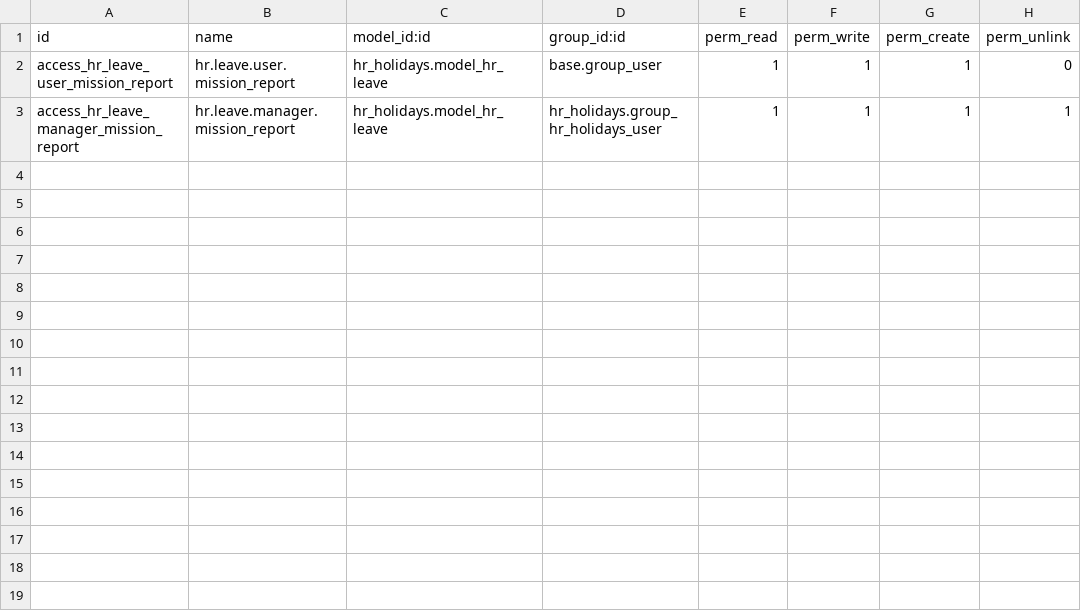
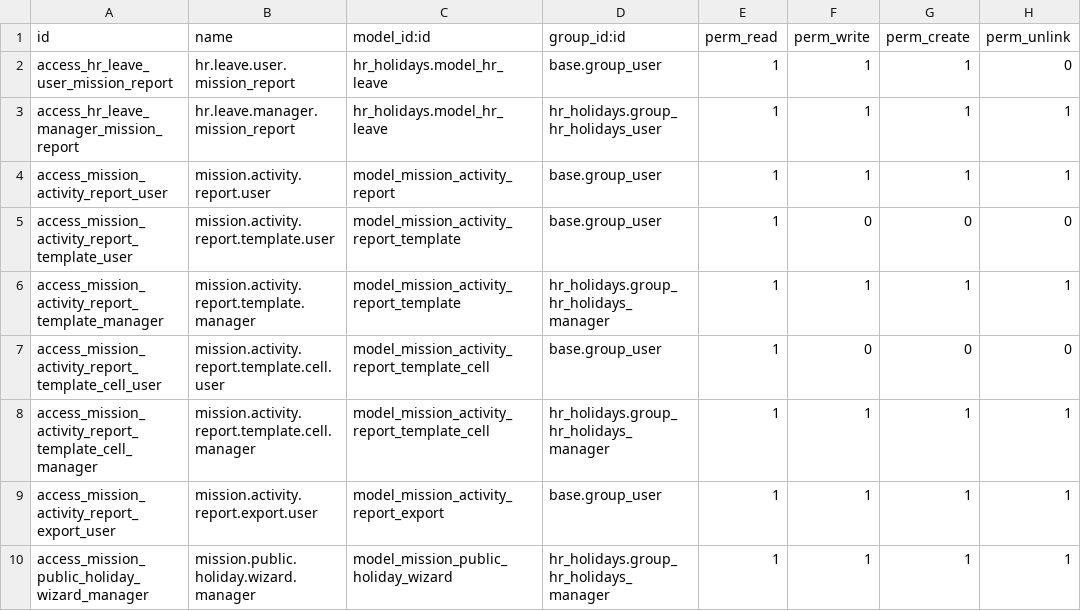
Before and after one commit to Ch0c0latine/mission_report, a CSV file: security/ir.model.access.csv, drawn as a sheet.

```diff
--- a/security/ir.model.access.csv
+++ b/security/ir.model.access.csv
@@ -3 +3,8 @@ access_hr_leave_user_mission_report,hr.leave.user.mission_report,hr_holidays.mod
 access_hr_leave_manager_mission_report,hr.leave.manager.mission_report,hr_holidays.model_hr_leave,hr_holidays.group_hr_holidays_user,1,1,1,1
+access_mission_activity_report_user,mission.activity.report.user,model_mission_activity_report,base.group_user,1,1,1,1
+access_mission_activity_report_template_user,mission.activity.report.template.user,model_mission_activity_report_template,base.group_user,1,0,0,0
+access_mission_activity_report_template_manager,mission.activity.report.template.manager,model_mission_activity_report_template,hr_holidays.group_hr_holidays_manager,1,1,1,1
+access_mission_activity_report_template_cell_user,mission.activity.report.template.cell.user,model_mission_activity_report_template_cell,base.group_user,1,0,0,0
+access_mission_activity_report_template_cell_manager,mission.activity.report.template.cell.manager,model_mission_activity_report_template_cell,hr_holidays.group_hr_holidays_manager,1,1,1,1
+access_mission_activity_report_export_user,mission.activity.report.export.user,model_mission_activity_report_export,base.group_user,1,1,1,1
+access_mission_public_holiday_wizard_manager,mission.public.holiday.wizard.manager,model_mission_public_holiday_wizard,hr_holidays.group_hr_holidays_manager,1,1,1,1
```
Also changed, not shown: 11 other files.
